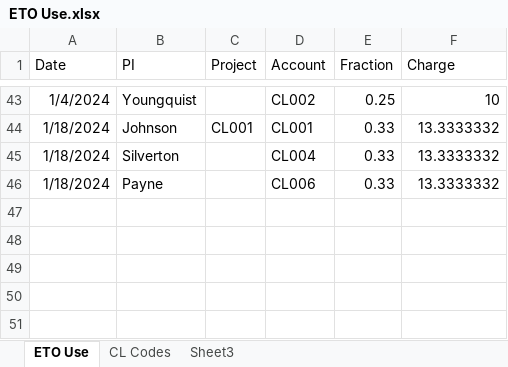
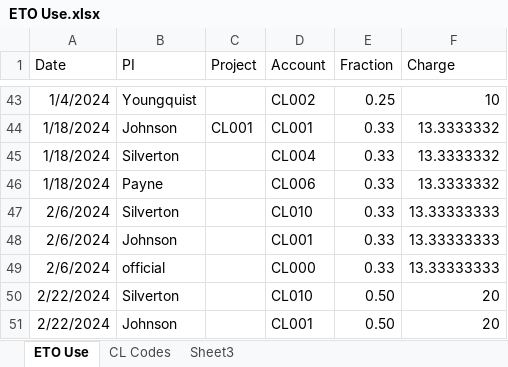
Before and after one commit to mzabrisk/eto_billing, an Excel workbook: ETO Use.xlsx, sheet ETO Use, drawn as a sheet; only a part is shown, gaps mark what is left out; values as stored, in another font and other column widths than the file's, no borders; the diff names each change by its address in the sheet, - before the commit and + after, or states it on an @@ line.

```diff
--- a/ETO Use.xlsx (sheet ETO Use)
+++ b/ETO Use.xlsx (sheet ETO Use)
+row 47: 2/6/2024 | Silverton |  | CL010 | 0.33 | 13.33333333
+row 48: 2/6/2024 | Johnson |  | CL001 | 0.33 | 13.33333333
+row 49: 2/6/2024 | official |  | CL000 | 0.33 | 13.33333333
+row 50: 2/22/2024 | Silverton |  | CL010 | 0.50 | 20
+row 51: 2/22/2024 | Johnson |  | CL001 | 0.50 | 20
```
Also changed, not shown: sheet CL Codes, 2023.11 Invoicing/ethylene_oxide_invoice_total_through_November_2023.xlsx, 5 other files.
